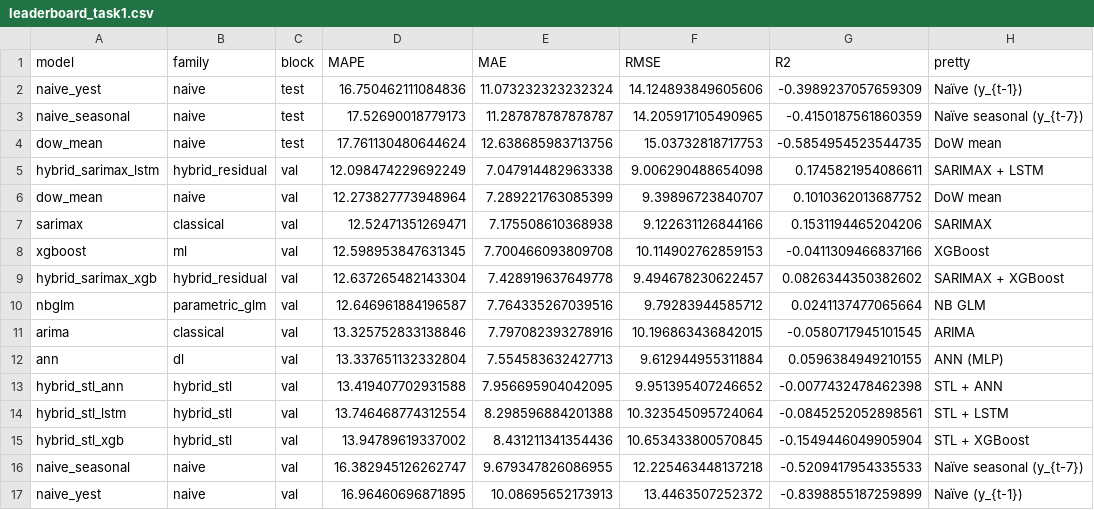
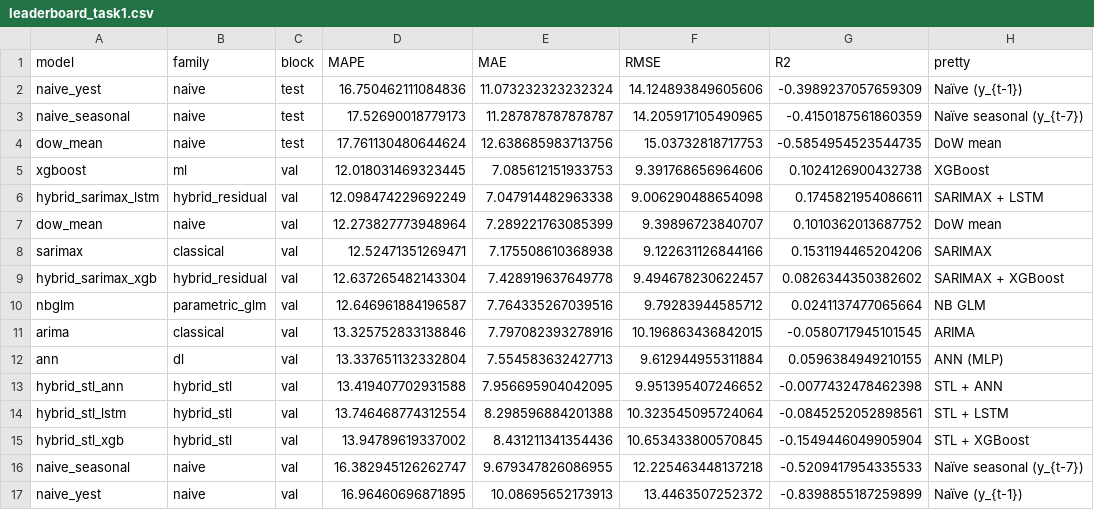
Before and after one commit to Jonathan-Lukwichi/msc-modelling, a CSV file: artefacts/tables/leaderboard_task1.csv, drawn as a sheet.

```diff
--- a/artefacts/tables/leaderboard_task1.csv
+++ b/artefacts/tables/leaderboard_task1.csv
@@ -4,2 +4,3 @@ naive_seasonal,naive,test,17.52690018779173,11.287878787878787,14.20591710549096
 dow_mean,naive,test,17.761130480644624,12.638685983713756,15.03732818717753,-0.5854954523544735,DoW mean
+xgboost,ml,val,12.018031469323445,7.085612151933753,9.391768656964606,0.1024126900432738,XGBoost
 hybrid_sarimax_lstm,hybrid_residual,val,12.098474229692249,7.047914482963338,9.006290488654098,0.1745821954086611,SARIMAX + LSTM
@@ -7,3 +8,2 @@ dow_mean,naive,val,12.273827773948964,7.289221763085399,9.39896723840707,0.10103
 sarimax,classical,val,12.52471351269471,7.175508610368938,9.122631126844166,0.1531194465204206,SARIMAX
-xgboost,ml,val,12.598953847631345,7.700466093809708,10.114902762859153,-0.0411309466837166,XGBoost
 hybrid_sarimax_xgb,hybrid_residual,val,12.637265482143304,7.428919637649778,9.494678230622457,0.0826344350382602,SARIMAX + XGBoost
```
Also changed, not shown: artefacts/metrics/xgboost_hpo_trace.csv, artefacts/metrics/xgboost_shap.csv, 17 other files.
